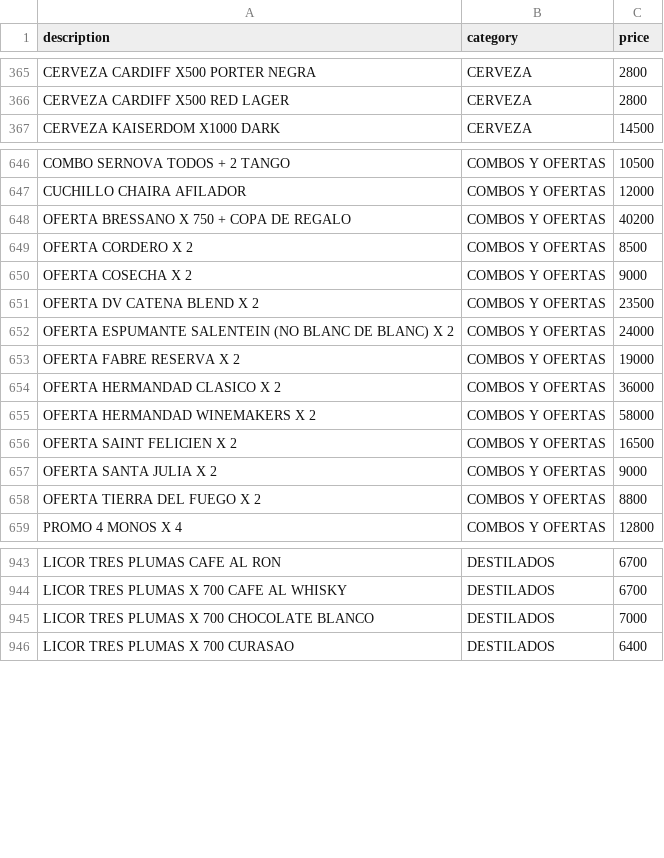
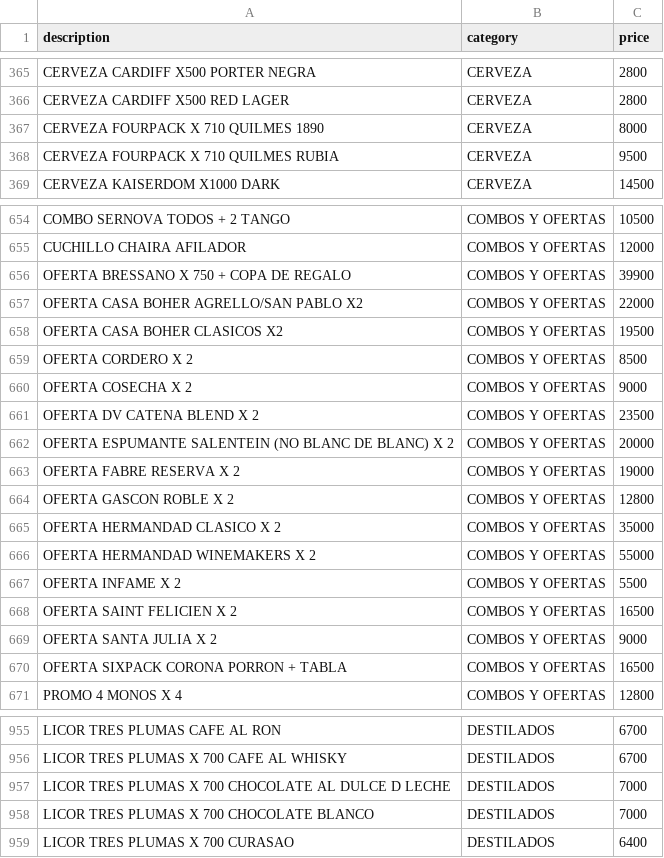
Before and after one commit to Daniel-Leguizamon/lista-precios-montes, a CSV file: lista_precios.csv, drawn as a sheet; only a part is shown, gaps mark what is left out; the diff covers the shown part only.

Commit message:
actualización en las ofertas x2 y algunos tabacos
la actualización se realiza el día 11/6

```diff
--- a/lista_precios.csv
+++ b/lista_precios.csv
@@ -366,2 +366,4 @@ CERVEZA CARDIFF X500 PORTER NEGRA;CERVEZA;2800
 CERVEZA CARDIFF X500 RED LAGER;CERVEZA;2800
+CERVEZA FOURPACK X 710 QUILMES 1890;CERVEZA;8000
+CERVEZA FOURPACK X 710 QUILMES RUBIA;CERVEZA;9500
 CERVEZA KAISERDOM X1000 DARK;CERVEZA;14500
@@ -647,3 +655,5 @@ COMBO SERNOVA TODOS + 2 TANGO;COMBOS Y OFERTAS;10500
 CUCHILLO CHAIRA AFILADOR;COMBOS Y OFERTAS;12000
-OFERTA BRESSANO X 750 + COPA DE REGALO;COMBOS Y OFERTAS;40200
+OFERTA BRESSANO X 750 + COPA DE REGALO;COMBOS Y OFERTAS;39900
+OFERTA CASA BOHER AGRELLO/SAN PABLO X2;COMBOS Y OFERTAS;22000
+OFERTA CASA BOHER CLASICOS X2;COMBOS Y OFERTAS;19500
 OFERTA CORDERO X 2;COMBOS Y OFERTAS;8500
@@ -651,9 +661,11 @@ OFERTA COSECHA X 2;COMBOS Y OFERTAS;9000
 OFERTA DV CATENA BLEND X 2;COMBOS Y OFERTAS;23500
-OFERTA ESPUMANTE SALENTEIN (NO BLANC DE BLANC) X 2;COMBOS Y OFERTAS;24000
+OFERTA ESPUMANTE SALENTEIN (NO BLANC DE BLANC) X 2;COMBOS Y OFERTAS;20000
 OFERTA FABRE RESERVA X 2;COMBOS Y OFERTAS;19000
-OFERTA HERMANDAD CLASICO X 2;COMBOS Y OFERTAS;36000
-OFERTA HERMANDAD WINEMAKERS X 2;COMBOS Y OFERTAS;58000
+OFERTA GASCON ROBLE X 2;COMBOS Y OFERTAS;12800
+OFERTA HERMANDAD CLASICO X 2;COMBOS Y OFERTAS;35000
+OFERTA HERMANDAD WINEMAKERS X 2;COMBOS Y OFERTAS;55000
+OFERTA INFAME X 2;COMBOS Y OFERTAS;5500
 OFERTA SAINT FELICIEN X 2;COMBOS Y OFERTAS;16500
 OFERTA SANTA JULIA X 2;COMBOS Y OFERTAS;9000
-OFERTA TIERRA DEL FUEGO X 2;COMBOS Y OFERTAS;8800
+OFERTA SIXPACK CORONA PORRON + TABLA;COMBOS Y OFERTAS;16500
 PROMO 4 MONOS X 4;COMBOS Y OFERTAS;12800
@@ -944,2 +956,3 @@ LICOR TRES PLUMAS CAFE AL RON;DESTILADOS;6700
 LICOR TRES PLUMAS X 700 CAFE AL WHISKY;DESTILADOS;6700
+LICOR TRES PLUMAS X 700 CHOCOLATE AL DULCE D LECHE;DESTILADOS;7000
 LICOR TRES PLUMAS X 700 CHOCOLATE BLANCO;DESTILADOS;7000
```
Also changed, not shown: 6 added rows and 11 edited cells elsewhere in this file.
